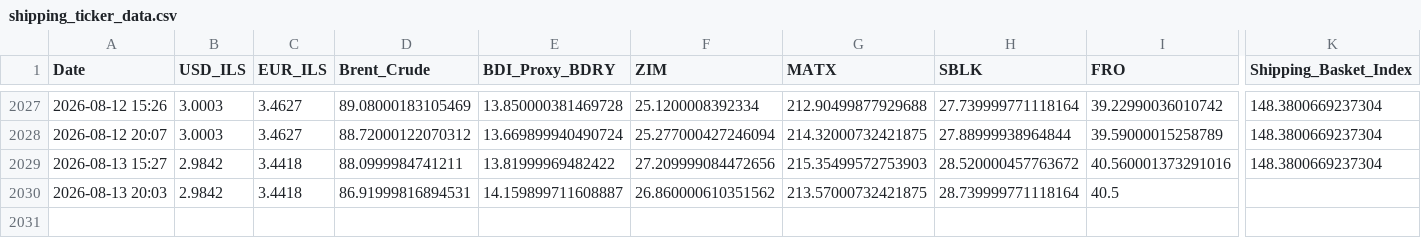
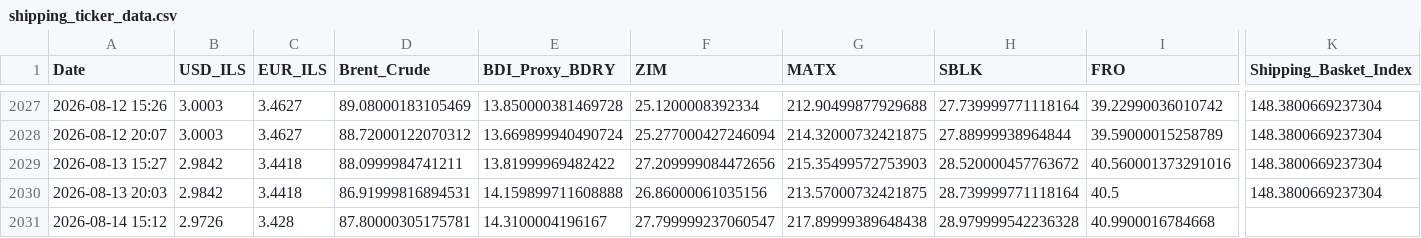
Before and after one commit to AshKatzEm/logistics-cost, a CSV file: shipping_ticker_data.csv, drawn as a sheet; only a part is shown, gaps mark what is left out; rows hold the shown columns only; the diff names each change by its address in the sheet, - before the commit and + after, or states it on an @@ line.

```diff
--- a/shipping_ticker_data.csv
+++ b/shipping_ticker_data.csv
-E2030 (BDI_Proxy_BDRY): 14.159899711608887
+E2030 (BDI_Proxy_BDRY): 14.159899711608888
-F2030 (ZIM): 26.860000610351562
+F2030 (ZIM): 26.86000061035156
-K2030 (Shipping_Basket_Index): (empty)
+K2030 (Shipping_Basket_Index): 148.3800669237304
+row 2031: 2026-08-14 15:12 | 2.9726 | 3.428 | 87.80000305175781 | 14.3100004196167 | 27.799999237060547 | 217.89999389648438 | 28.979999542236328 | 40.9900016784668
```
